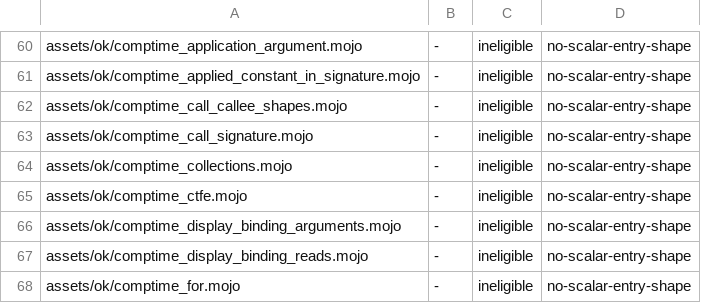
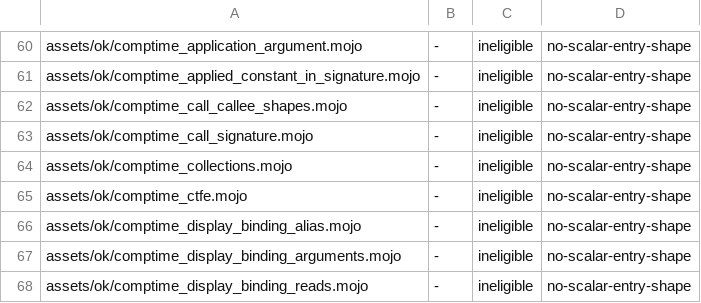
Before and after one commit to bpr/mojito, a TSV file: conformance/pliron-scalar.tsv, drawn as a sheet; only a part is shown, gaps mark what is left out; the shorter side is filled out with more unchanged rows; the diff names each change by its address in the sheet, - before the commit and + after, or states it on an @@ line.

Commit message:
A local `comptime` alias of a display binding (`comptime A = L`) is now another name of that binding, as at the pin: loops, element and length reads, and `materialize[A]()` read the display. A generic struct's method iterating the alias no longer fails with "'A' is not a compile-time type", and a `def` doing so is no longer cloned.

```diff
--- a/conformance/pliron-scalar.tsv
+++ b/conformance/pliron-scalar.tsv
+row 66: assets/ok/comptime_display_binding_alias.mojo | - | ineligible | no-scalar-entry-shape
```
Also changed, not shown: conformance/assets-mojo-rejects.tsv, conformance/pliron-parity.tsv, 13 other files.
